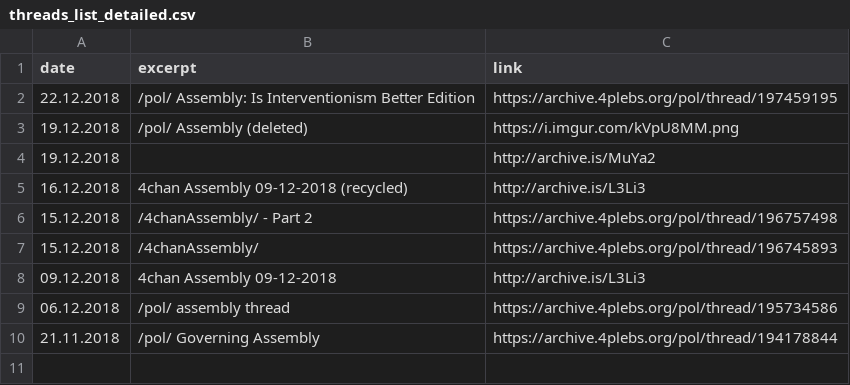
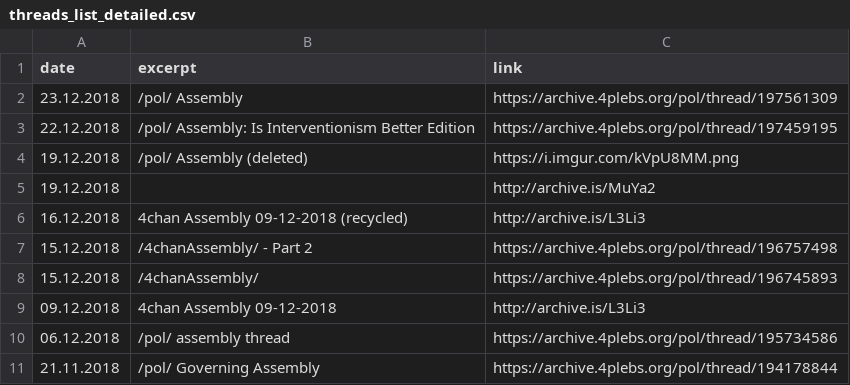
Before and after one commit to NaLib/parliament, a CSV file: threads_list_detailed.csv, drawn as a sheet.

```diff
--- a/threads_list_detailed.csv
+++ b/threads_list_detailed.csv
@@ -1,2 +1,3 @@
 date,excerpt,link
+23.12.2018,/pol/ Assembly,https://archive.4plebs.org/pol/thread/197561309
 22.12.2018,/pol/ Assembly: Is Interventionism Better Edition,https://archive.4plebs.org/pol/thread/197459195
```
Also changed, not shown: members_list_detailed.csv, 2 other files.
